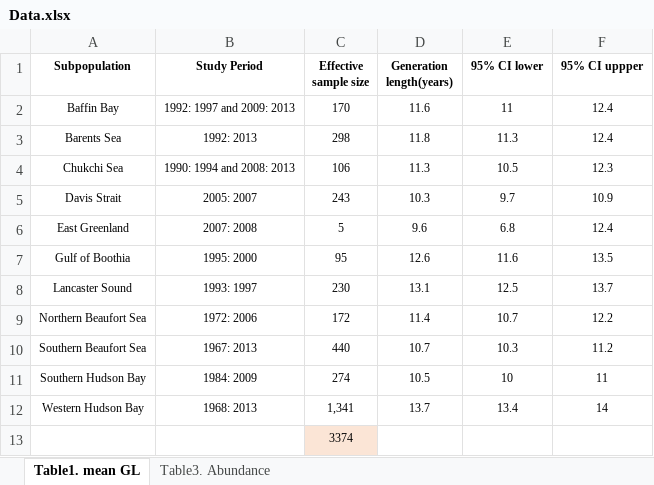
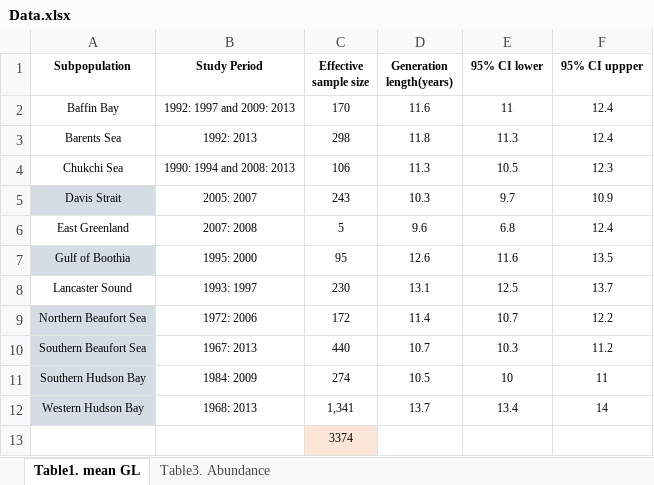
Before and after one commit to Xraaaay/MVEN10, an Excel workbook: IndividualProj/data/Data.xlsx, sheet Table1. mean GL, drawn as a sheet; values as stored, in another font and other column widths than the file's, no borders; the diff names each change by its address in the sheet, - before the commit and + after, or states it on an @@ line.

```diff
--- a/IndividualProj/data/Data.xlsx (sheet Table1. mean GL)
+++ b/IndividualProj/data/Data.xlsx (sheet Table1. mean GL)
-A5 fill: none
+A5 fill: #D6DCE5
-A7 fill: none
+A7 fill: #D6DCE5
-A9:A12 fill: none
+A9:A12 fill: #D6DCE5
```
Also changed, not shown: sheet Table3. Abundance, hidden cells, 5 other files.
